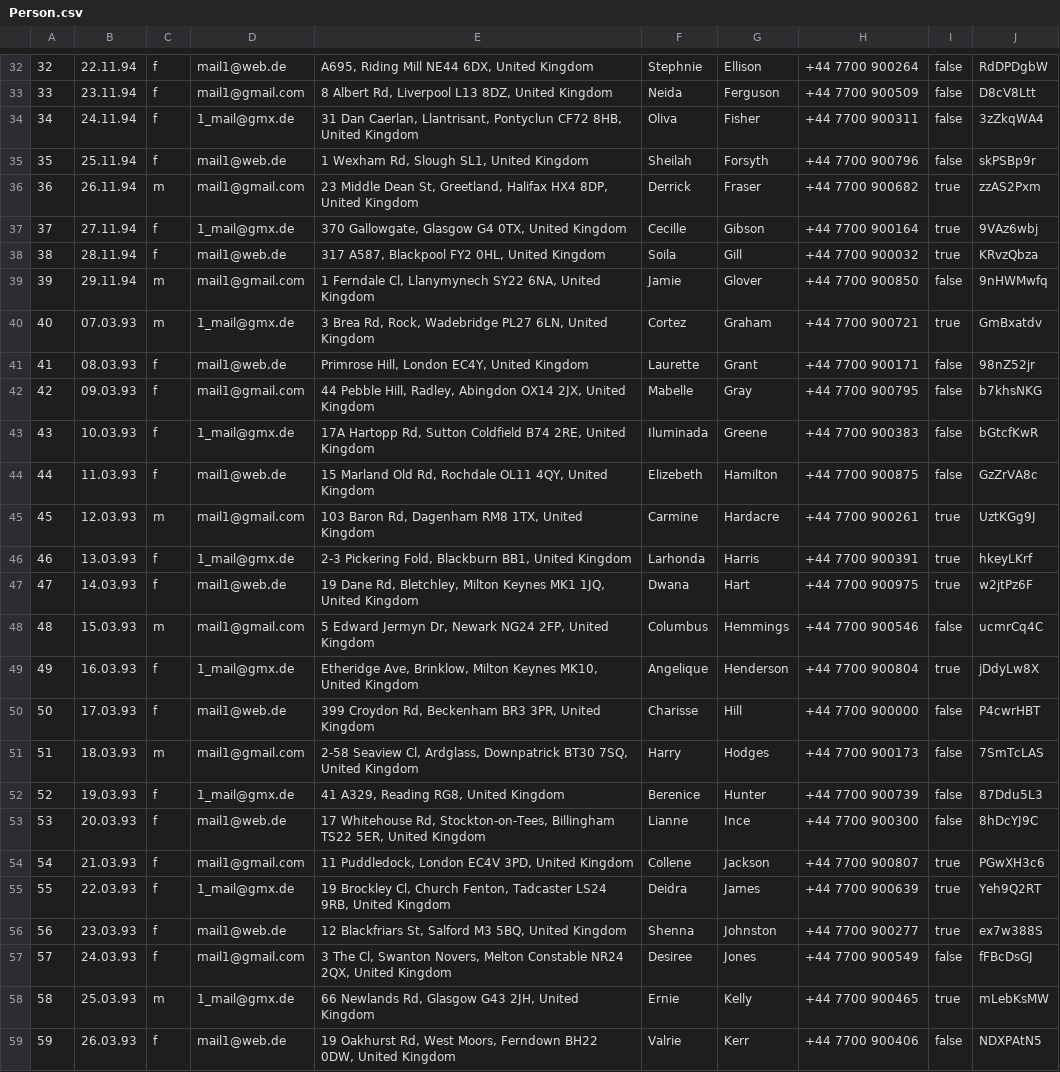
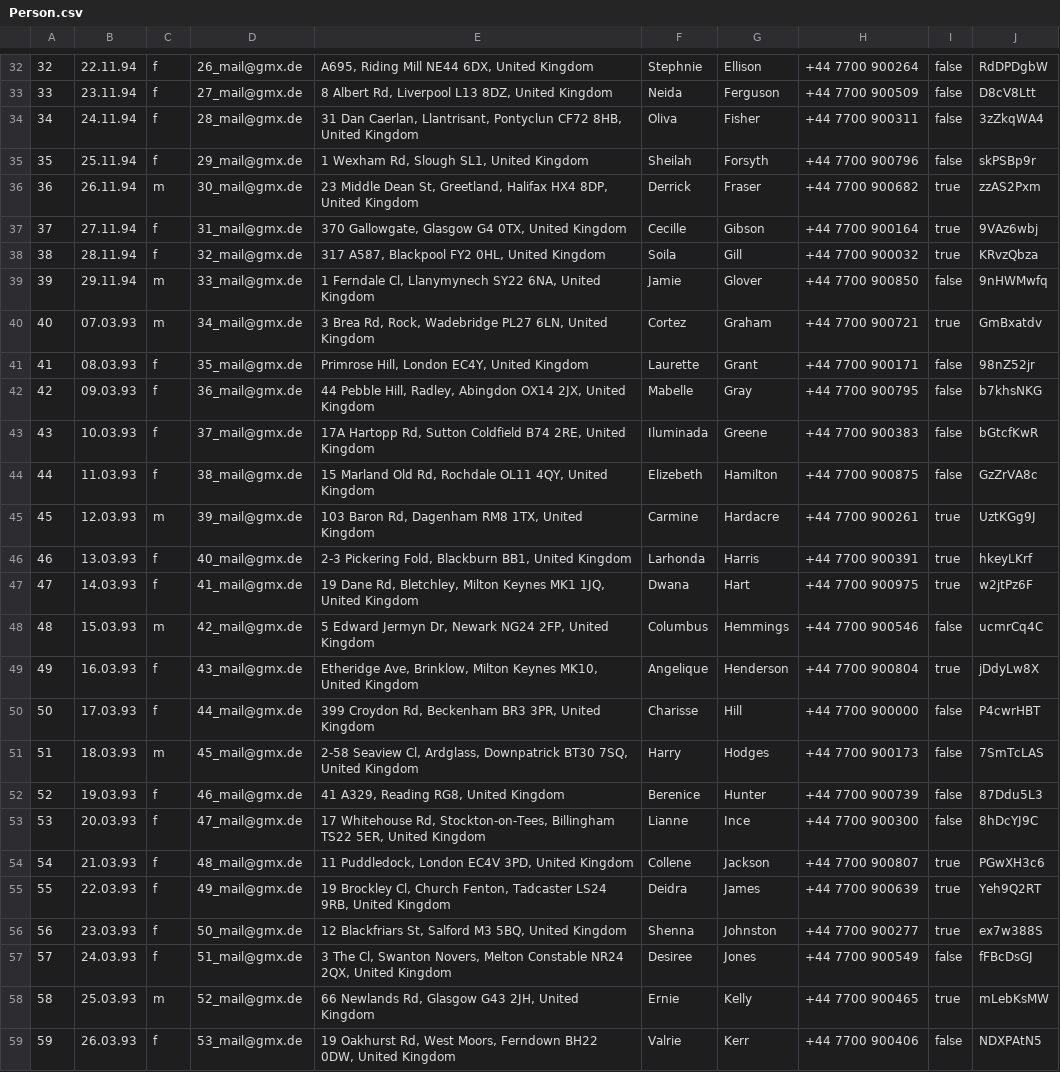
Before and after one commit to ga67vib/DBrocks, a CSV file: CSV/Person.csv, drawn as a sheet; only a part is shown, gaps mark what is left out; the diff covers the shown part only; the diff names each change by its address in the sheet, - before the commit and + after, or states it on an @@ line.

```diff
--- a/CSV/Person.csv
+++ b/CSV/Person.csv
-D32: mail1@web.de
+D32: 26_mail@gmx.de
-D33: mail1@gmail.com
+D33: 27_mail@gmx.de
-D34: 1_mail@gmx.de
+D34: 28_mail@gmx.de
-D35: mail1@web.de
+D35: 29_mail@gmx.de
-D36: mail1@gmail.com
+D36: 30_mail@gmx.de
-D37: 1_mail@gmx.de
+D37: 31_mail@gmx.de
-D38: mail1@web.de
+D38: 32_mail@gmx.de
-D39: mail1@gmail.com
+D39: 33_mail@gmx.de
-D40: 1_mail@gmx.de
+D40: 34_mail@gmx.de
-D41: mail1@web.de
+D41: 35_mail@gmx.de
-D42: mail1@gmail.com
+D42: 36_mail@gmx.de
-D43: 1_mail@gmx.de
+D43: 37_mail@gmx.de
-D44: mail1@web.de
+D44: 38_mail@gmx.de
-D45: mail1@gmail.com
+D45: 39_mail@gmx.de
-D46: 1_mail@gmx.de
+D46: 40_mail@gmx.de
-D47: mail1@web.de
+D47: 41_mail@gmx.de
-D48: mail1@gmail.com
+D48: 42_mail@gmx.de
-D49: 1_mail@gmx.de
+D49: 43_mail@gmx.de
-D50: mail1@web.de
+D50: 44_mail@gmx.de
-D51: mail1@gmail.com
+D51: 45_mail@gmx.de
-D52: 1_mail@gmx.de
+D52: 46_mail@gmx.de
-D53: mail1@web.de
+D53: 47_mail@gmx.de
-D54: mail1@gmail.com
+D54: 48_mail@gmx.de
-D55: 1_mail@gmx.de
+D55: 49_mail@gmx.de
-D56: mail1@web.de
+D56: 50_mail@gmx.de
-D57: mail1@gmail.com
+D57: 51_mail@gmx.de
-D58: 1_mail@gmx.de
+D58: 52_mail@gmx.de
-D59: mail1@web.de
+D59: 53_mail@gmx.de
```
Also changed, not shown: 69 edited cells elsewhere in this file, 7 other files.
